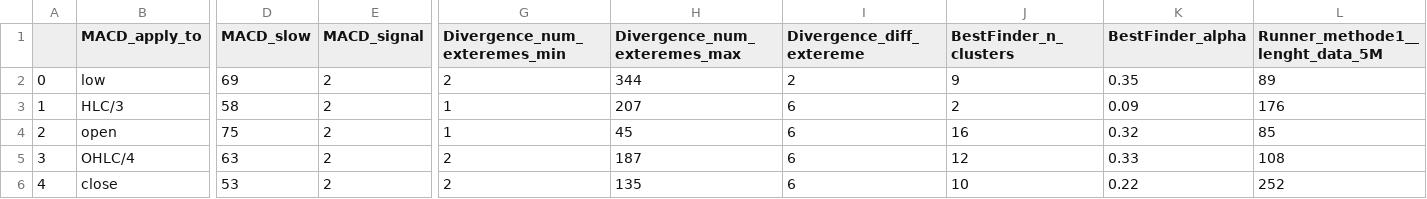
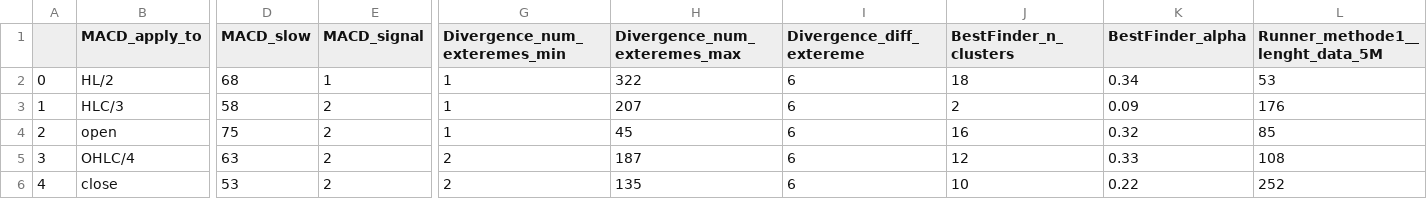
Before and after one commit to Mehrshad-Sorena/ShadBot.1.1, a CSV file: src/indicators/MACD/GeneticLearning_DB/society/secondry/buy/XAUUSD_i.csv, drawn as a sheet; only a part is shown, gaps mark what is left out; the diff covers the shown part only; the diff names each change by its address in the sheet, - before the commit and + after, or states it on an @@ line.

Commit message:
Colab Buy Secondry

```diff
--- a/src/indicators/MACD/GeneticLearning_DB/society/secondry/buy/XAUUSD_i.csv
+++ b/src/indicators/MACD/GeneticLearning_DB/society/secondry/buy/XAUUSD_i.csv
-B2 (MACD_apply_to): low
+B2 (MACD_apply_to): HL/2
-D2 (MACD_slow): 69
+D2 (MACD_slow): 68
-E2 (MACD_signal): 2
+E2 (MACD_signal): 1
-G2 (Divergence_num_exteremes_min): 2
+G2 (Divergence_num_exteremes_min): 1
-H2 (Divergence_num_exteremes_max): 344
+H2 (Divergence_num_exteremes_max): 322
-I2 (Divergence_diff_extereme): 2
+I2 (Divergence_diff_extereme): 6
-J2 (BestFinder_n_clusters): 9
+J2 (BestFinder_n_clusters): 18
-K2 (BestFinder_alpha): 0.35
+K2 (BestFinder_alpha): 0.34
-L2 (Runner_methode1__lenght_data_5M): 89
+L2 (Runner_methode1__lenght_data_5M): 53
```
Also changed, not shown: 50 edited cells elsewhere in this file, src/indicators/MACD/GeneticLearning_DB/elites/secondry/buy/XAUUSD_i_LearningResults.csv, 1 other file.
